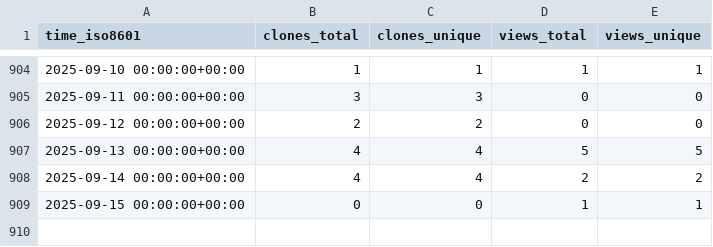
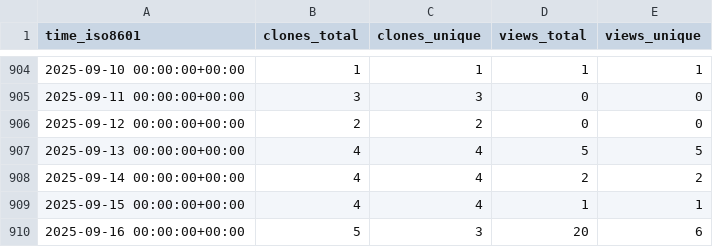
Before and after one commit to jiyuuchc/lacss, a CSV file: jiyuuchc/lacss/ghrs-data/views_clones_aggregate.csv, drawn as a sheet; only a part is shown, gaps mark what is left out.

```diff
--- a/jiyuuchc/lacss/ghrs-data/views_clones_aggregate.csv
+++ b/jiyuuchc/lacss/ghrs-data/views_clones_aggregate.csv
@@ -908,2 +908,3 @@ time_iso8601,clones_total,clones_unique,views_total,views_unique
 2025-09-14 00:00:00+00:00,4,4,2,2
-2025-09-15 00:00:00+00:00,0,0,1,1
+2025-09-15 00:00:00+00:00,4,4,1,1
+2025-09-16 00:00:00+00:00,5,3,20,6
```
Also changed, not shown: 1 other file.
